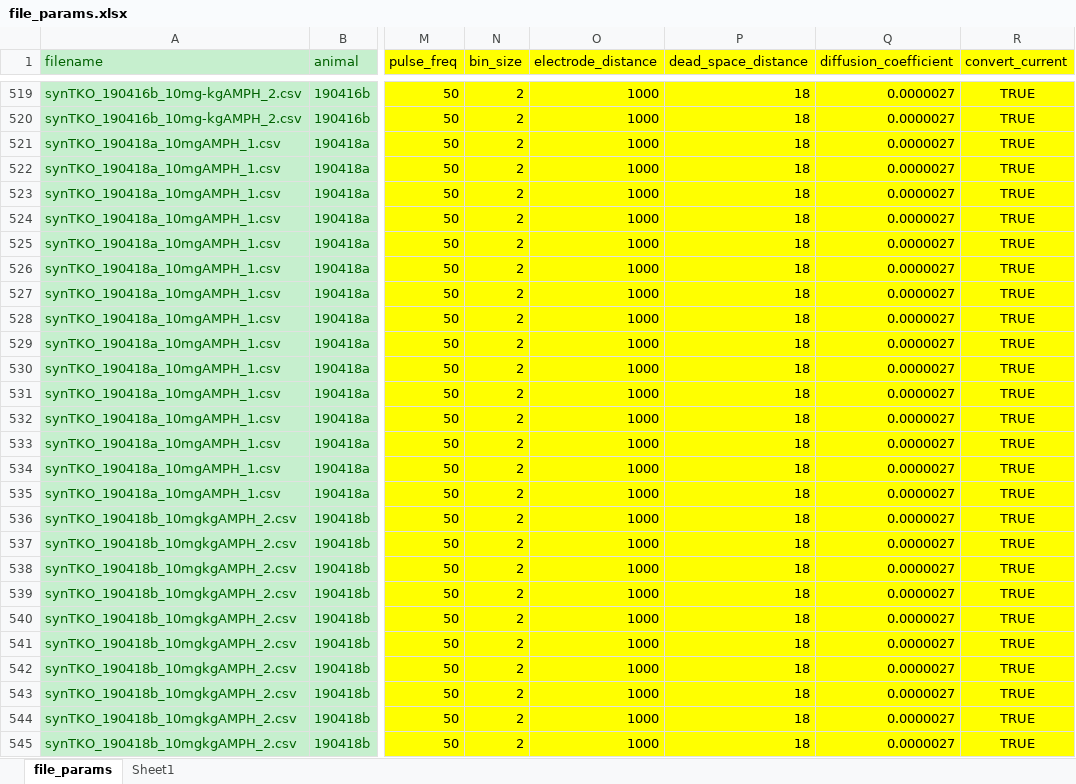
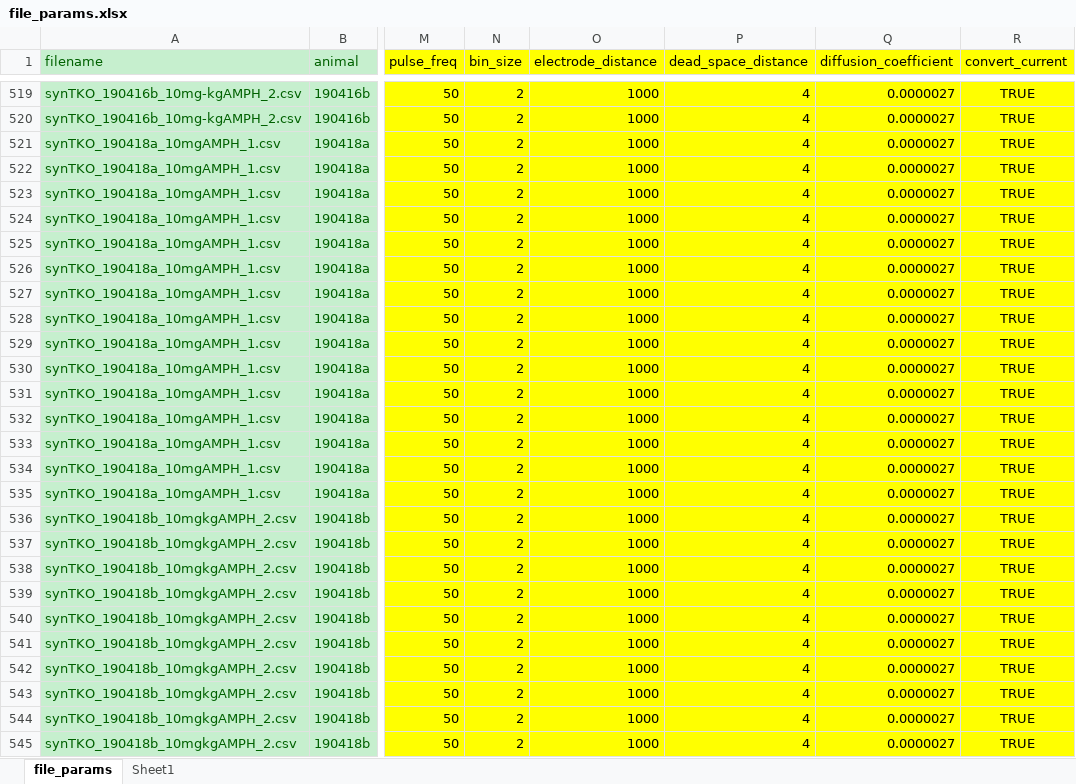
Before and after one commit to ftondolo/rwalk, an Excel workbook: scripts/file_params.xlsx, sheet file_params, drawn as a sheet; only a part is shown, gaps mark what is left out; values as stored, in another font and other column widths than the file's, no borders; the diff covers the shown part only; the diff names each change by its address in the sheet, - before the commit and + after, or states it on an @@ line.

Commit message:
Fixed dead_space_distance error

```diff
--- a/scripts/file_params.xlsx (sheet file_params)
+++ b/scripts/file_params.xlsx (sheet file_params)
-P519:P545 (dead_space_distance): 18
+P519:P545 (dead_space_distance): 4
```
Also changed, not shown: 32 edited cells elsewhere in this sheet, charts or pictures.
